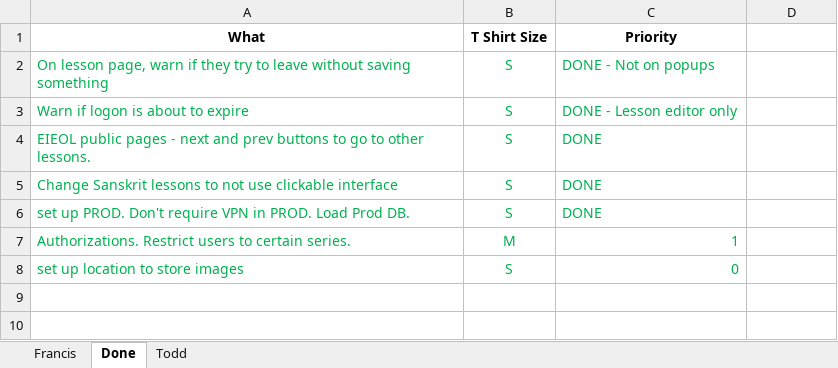
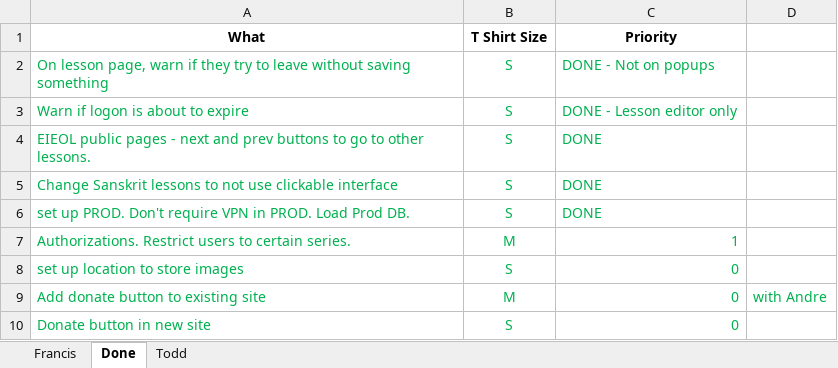
Before and after one commit to cola-laits/linguistics_research_center, an Excel workbook: Documentation/LRC Backlog.xlsx, sheet Done, drawn as a sheet; values as stored, in another font and other column widths than the file's, no borders; the diff names each change by its address in the sheet, - before the commit and + after, or states it on an @@ line.

Commit message:
Added donate button to public pages.
git-svn-id: svn+ssh://source.la.utexas.edu/repos/lrc-site/trunk@208 98d3ac28-6462-4f9b-a335-089c6823c7e4

```diff
--- a/Documentation/LRC Backlog.xlsx (sheet Done)
+++ b/Documentation/LRC Backlog.xlsx (sheet Done)
+row 9: Add donate button to existing site | M | 0 | with Andre
+row 10: Donate button in new site | S | 0
```
Also changed, not shown: sheet Francis, 2 other files.
